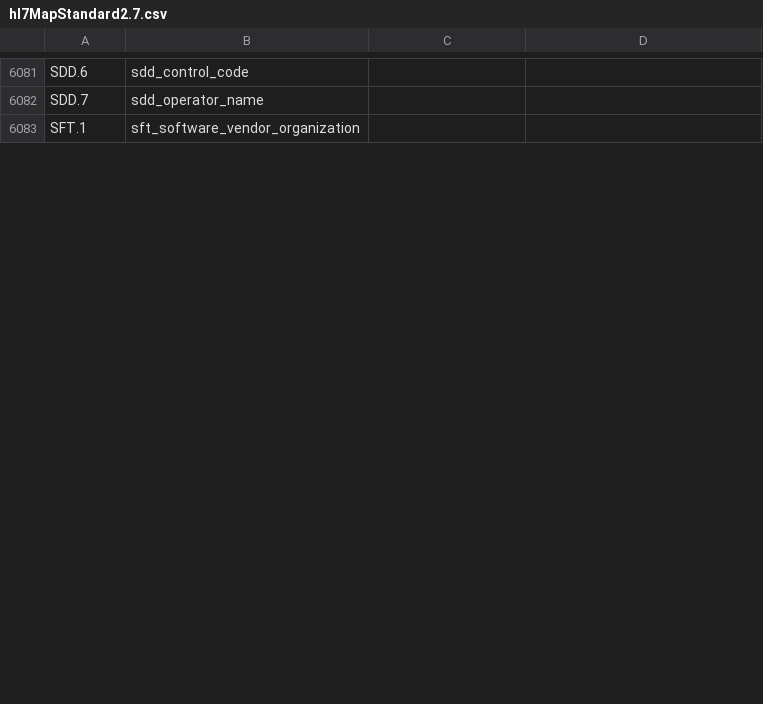
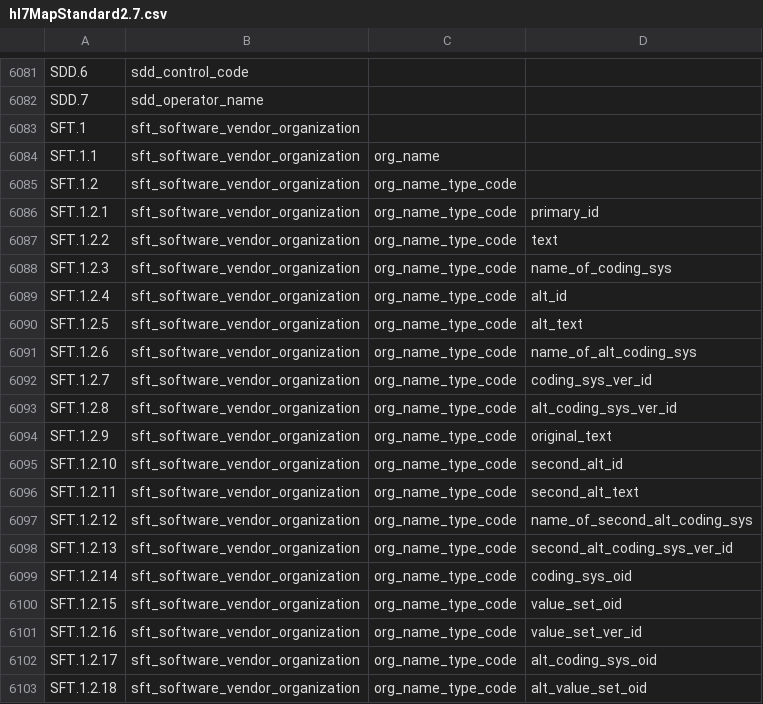
Before and after one commit to djonnadula/CDM-HL7, a CSV file: cdm-scripts/templates/hl7MapStandard2.7.csv, drawn as a sheet; only a part is shown, gaps mark what is left out; the diff covers the shown part only; the diff names each change by its address in the sheet, - before the commit and + after, or states it on an @@ line.

Commit message:
EBA-536: adding additional SFT columns to 2.7 template and fixing SFT typo in segments.csv

```diff
--- a/cdm-scripts/templates/hl7MapStandard2.7.csv
+++ b/cdm-scripts/templates/hl7MapStandard2.7.csv
+row 6084: SFT.1.1 | sft_software_vendor_organization | org_name
+row 6085: SFT.1.2 | sft_software_vendor_organization | org_name_type_code
+row 6086: SFT.1.2.1 | sft_software_vendor_organization | org_name_type_code | primary_id
+row 6087: SFT.1.2.2 | sft_software_vendor_organization | org_name_type_code | text
+row 6088: SFT.1.2.3 | sft_software_vendor_organization | org_name_type_code | name_of_coding_sys
+row 6089: SFT.1.2.4 | sft_software_vendor_organization | org_name_type_code | alt_id
+row 6090: SFT.1.2.5 | sft_software_vendor_organization | org_name_type_code | alt_text
+row 6091: SFT.1.2.6 | sft_software_vendor_organization | org_name_type_code | name_of_alt_coding_sys
+row 6092: SFT.1.2.7 | sft_software_vendor_organization | org_name_type_code | coding_sys_ver_id
+row 6093: SFT.1.2.8 | sft_software_vendor_organization | org_name_type_code | alt_coding_sys_ver_id
+row 6094: SFT.1.2.9 | sft_software_vendor_organization | org_name_type_code | original_text
+row 6095: SFT.1.2.10 | sft_software_vendor_organization | org_name_type_code | second_alt_id
+row 6096: SFT.1.2.11 | sft_software_vendor_organization | org_name_type_code | second_alt_text
+row 6097: SFT.1.2.12 | sft_software_vendor_organization | org_name_type_code | name_of_second_alt_coding_sys
+row 6098: SFT.1.2.13 | sft_software_vendor_organization | org_name_type_code | second_alt_coding_sys_ver_id
+row 6099: SFT.1.2.14 | sft_software_vendor_organization | org_name_type_code | coding_sys_oid
+row 6100: SFT.1.2.15 | sft_software_vendor_organization | org_name_type_code | value_set_oid
+row 6101: SFT.1.2.16 | sft_software_vendor_organization | org_name_type_code | value_set_ver_id
+row 6102: SFT.1.2.17 | sft_software_vendor_organization | org_name_type_code | alt_coding_sys_oid
+row 6103: SFT.1.2.18 | sft_software_vendor_organization | org_name_type_code | alt_value_set_oid
```
Also changed, not shown: 18 added rows and 8 edited cells elsewhere in this file, cdm-scripts/templates/segments.csv.
